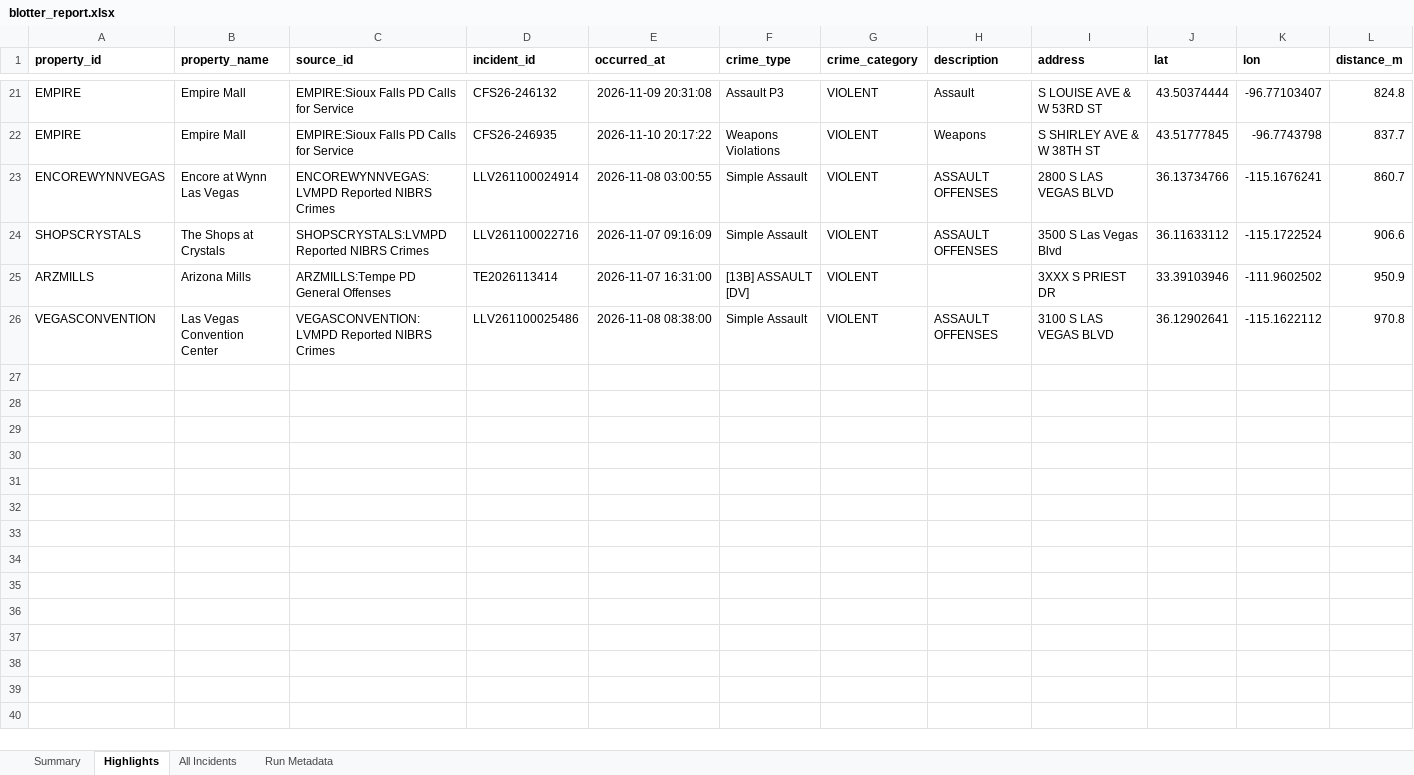
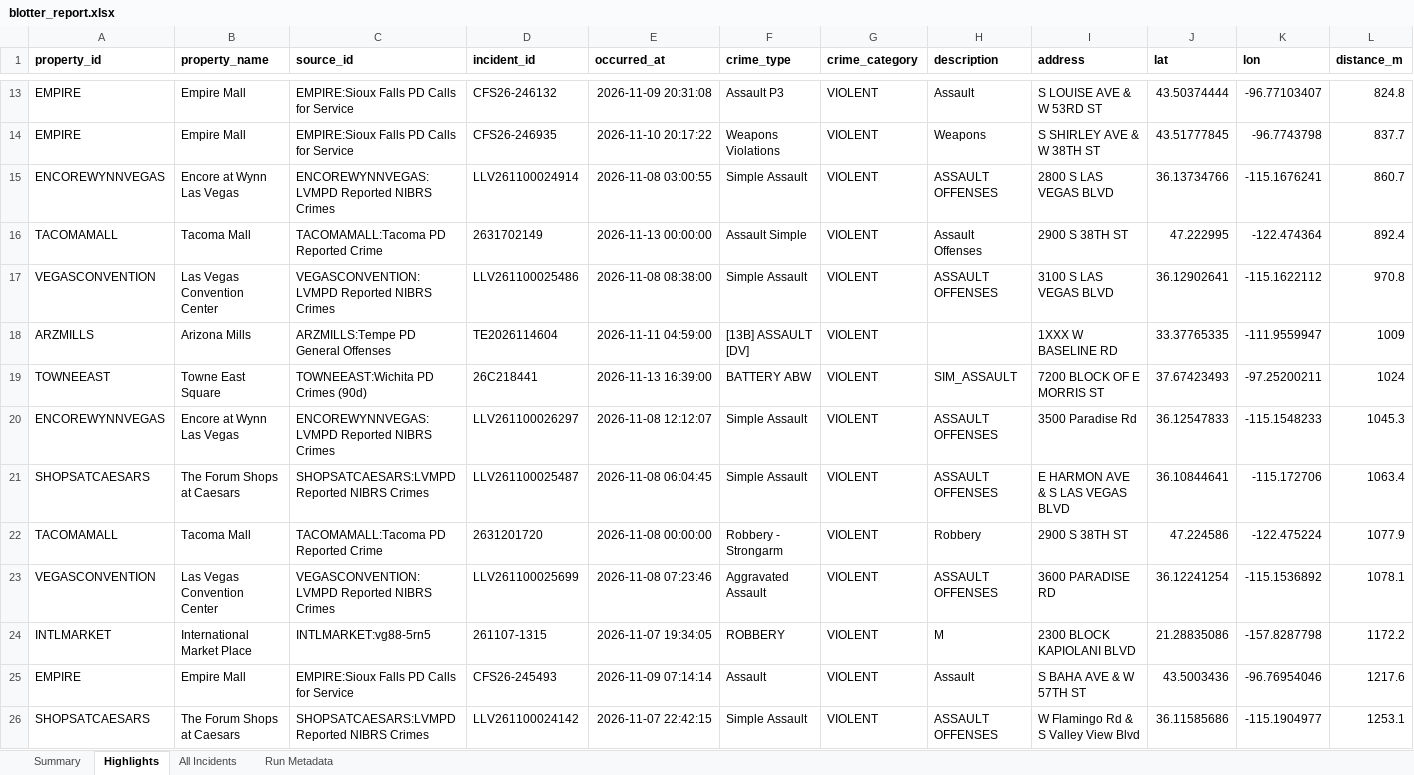
Before and after one commit to lordnader2002-sudo/Blotter_Reports, an Excel workbook: reports/latest/blotter_report.xlsx, sheet Highlights, drawn as a sheet; only a part is shown, gaps mark what is left out; values as stored, in another font and other column widths than the file's, no borders; removed rows and columns are numbered as before the commit, all else as after; rows hold the shown columns only; the diff covers the shown part only; the diff names each change by its address in the sheet, - before the commit and + after, or states it on an @@ line.

```diff
--- a/reports/latest/blotter_report.xlsx (sheet Highlights)
+++ b/reports/latest/blotter_report.xlsx (sheet Highlights)
-row 24: SHOPSCRYSTALS | The Shops at Crystals | SHOPSCRYSTALS:LVMPD Reported NIBRS Crimes | LLV261100022716 | 2026-11-07 09:16:09 | Simple Assault | VIOLENT | ASSAULT OFFENSES | 3500 S Las Vegas Blvd | 36.11633112 | -115.1722524 | 906.6
-row 25: ARZMILLS | Arizona Mills | ARZMILLS:Tempe PD General Offenses | TE2026113414 | 2026-11-07 16:31:00 | [13B] ASSAULT [DV] | VIOLENT |  | 3XXX S PRIEST DR | 33.39103946 | -111.9602502 | 950.9
+row 16: TACOMAMALL | Tacoma Mall | TACOMAMALL:Tacoma PD Reported Crime | 2631702149 | 2026-11-13 00:00:00 | Assault Simple | VIOLENT | Assault Offenses | 2900 S 38TH ST | 47.222995 | -122.474364 | 892.4
+row 18: ARZMILLS | Arizona Mills | ARZMILLS:Tempe PD General Offenses | TE2026114604 | 2026-11-11 04:59:00 | [13B] ASSAULT [DV] | VIOLENT |  | 1XXX W BASELINE RD | 33.37765335 | -111.9559947 | 1009
+row 19: TOWNEEAST | Towne East Square | TOWNEEAST:Wichita PD Crimes (90d) | 26C218441 | 2026-11-13 16:39:00 | BATTERY ABW | VIOLENT | SIM_ASSAULT | 7200 BLOCK OF E MORRIS ST | 37.67423493 | -97.25200211 | 1024
+row 20: ENCOREWYNNVEGAS | Encore at Wynn Las Vegas | ENCOREWYNNVEGAS:LVMPD Reported NIBRS Crimes | LLV261100026297 | 2026-11-08 12:12:07 | Simple Assault | VIOLENT | ASSAULT OFFENSES | 3500 Paradise Rd | 36.12547833 | -115.1548233 | 1045.3
+row 21: SHOPSATCAESARS | The Forum Shops at Caesars | SHOPSATCAESARS:LVMPD Reported NIBRS Crimes | LLV261100025487 | 2026-11-08 06:04:45 | Simple Assault | VIOLENT | ASSAULT OFFENSES | E HARMON AVE & S LAS VEGAS BLVD | 36.10844641 | -115.172706 | 1063.4
+row 22: TACOMAMALL | Tacoma Mall | TACOMAMALL:Tacoma PD Reported Crime | 2631201720 | 2026-11-08 00:00:00 | Robbery - Strongarm | VIOLENT | Robbery | 2900 S 38TH ST | 47.224586 | -122.475224 | 1077.9
+row 23: VEGASCONVENTION | Las Vegas Convention Center | VEGASCONVENTION:LVMPD Reported NIBRS Crimes | LLV261100025699 | 2026-11-08 07:23:46 | Aggravated Assault | VIOLENT | ASSAULT OFFENSES | 3600 PARADISE RD | 36.12241254 | -115.1536892 | 1078.1
+row 24: INTLMARKET | International Market Place | INTLMARKET:vg88-5rn5 | 261107-1315 | 2026-11-07 19:34:05 | ROBBERY | VIOLENT | M | 2300 BLOCK KAPIOLANI BLVD | 21.28835086 | -157.8287798 | 1172.2
+row 25: EMPIRE | Empire Mall | EMPIRE:Sioux Falls PD Calls for Service | CFS26-245493 | 2026-11-09 07:14:14 | Assault | VIOLENT | Assault | S BAHA AVE & W 57TH ST | 43.5003436 | -96.76954046 | 1217.6
+row 26: SHOPSATCAESARS | The Forum Shops at Caesars | SHOPSATCAESARS:LVMPD Reported NIBRS Crimes | LLV261100024142 | 2026-11-07 22:42:15 | Simple Assault | VIOLENT | ASSAULT OFFENSES | W Flamingo Rd & S Valley View Blvd | 36.11585686 | -115.1904977 | 1253.1
```
Also changed, not shown: 1 added row and 9 removed rows elsewhere in this sheet, sheet All Incidents, sheet Summary, sheet Run Metadata, 7 other files.
